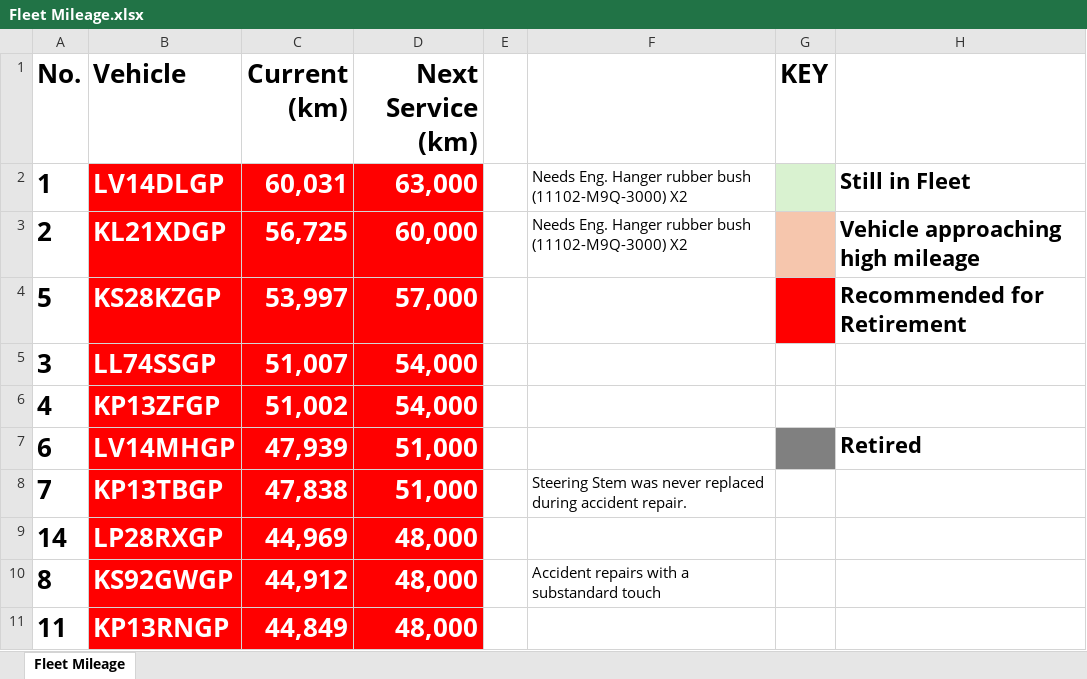
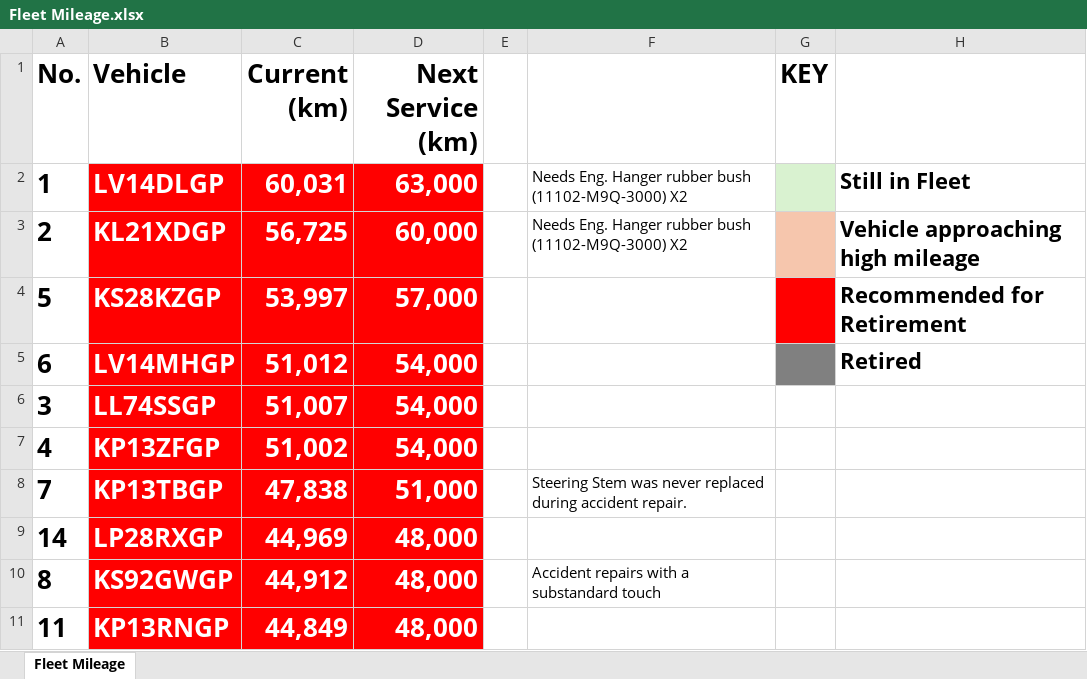
Before and after one commit to cloudlint/MobilityFleet, an Excel workbook: Fleet Mileage.xlsx, sheet Fleet Mileage, drawn as a sheet; only a part is shown; values as stored, in another font and other column widths than the file's, no borders; removed rows and columns are numbered as before the commit, all else as after; the diff names each change by its address in the sheet, - before the commit and + after, or states it on an @@ line.

```diff
--- a/Fleet Mileage.xlsx (sheet Fleet Mileage)
+++ b/Fleet Mileage.xlsx (sheet Fleet Mileage)
+row 5: 6 | LV14MHGP | 51,012 | 54,000 |  |  |  | Retired
-row 7: 6 | LV14MHGP | 47,939 | 51,000 |  |  |  | Retired
```
Also changed, not shown: 1 other file.
